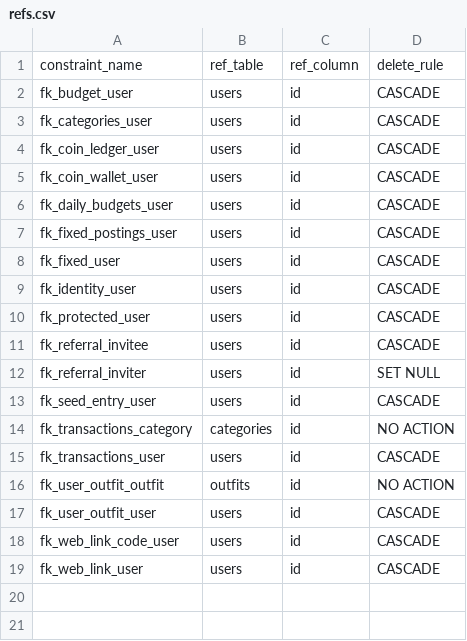
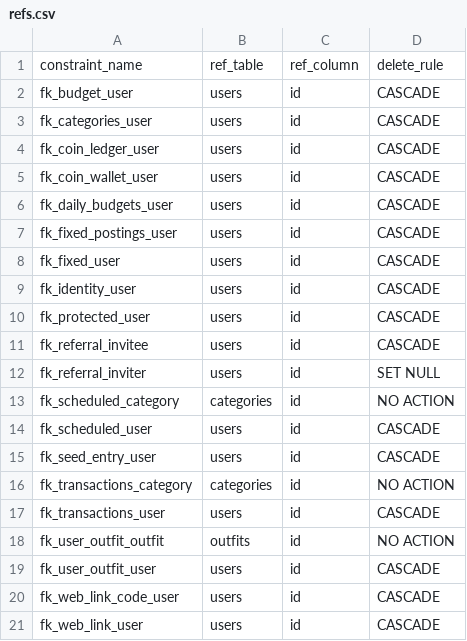
Before and after one commit to shinds-team7/flexable-app, a CSV file: docs/learning-guide/schema/refs.csv, drawn as a sheet; the diff names each change by its address in the sheet, - before the commit and + after, or states it on an @@ line.

```diff
--- a/docs/learning-guide/schema/refs.csv
+++ b/docs/learning-guide/schema/refs.csv
+row 13: fk_scheduled_category | categories | id | NO ACTION
+row 14: fk_scheduled_user | users | id | CASCADE
```
Also changed, not shown: docs/learning-guide/schema/cols.csv, docs/learning-guide/schema/cons.csv, 34 other files.
